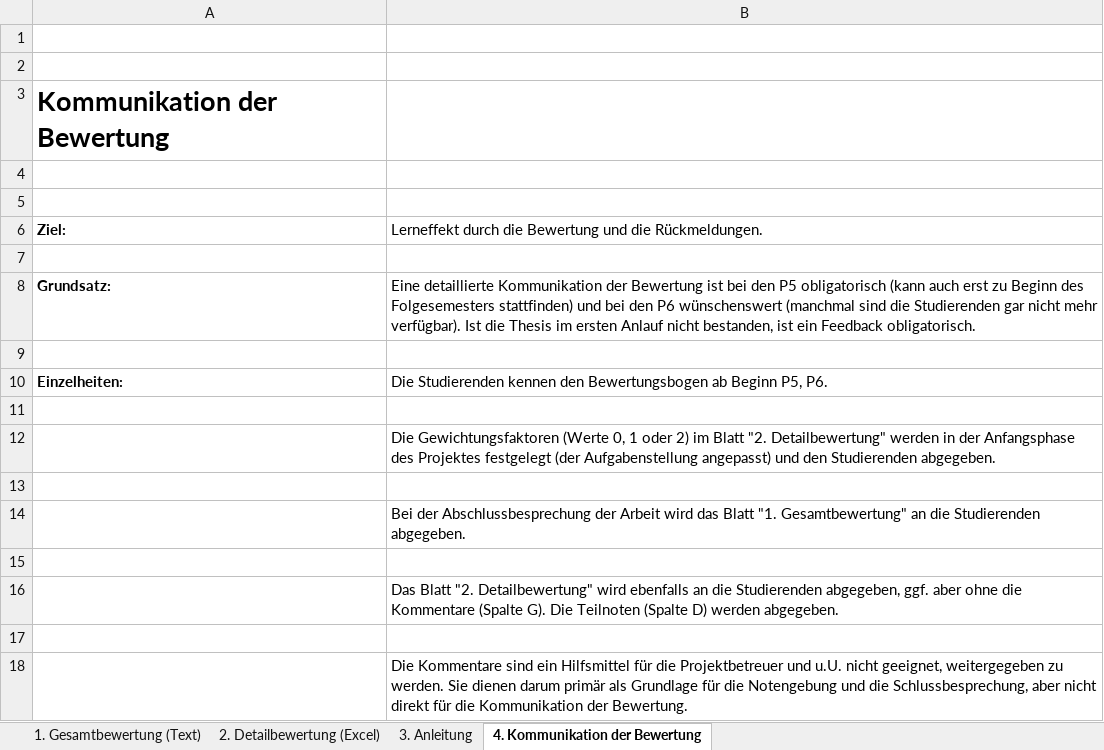
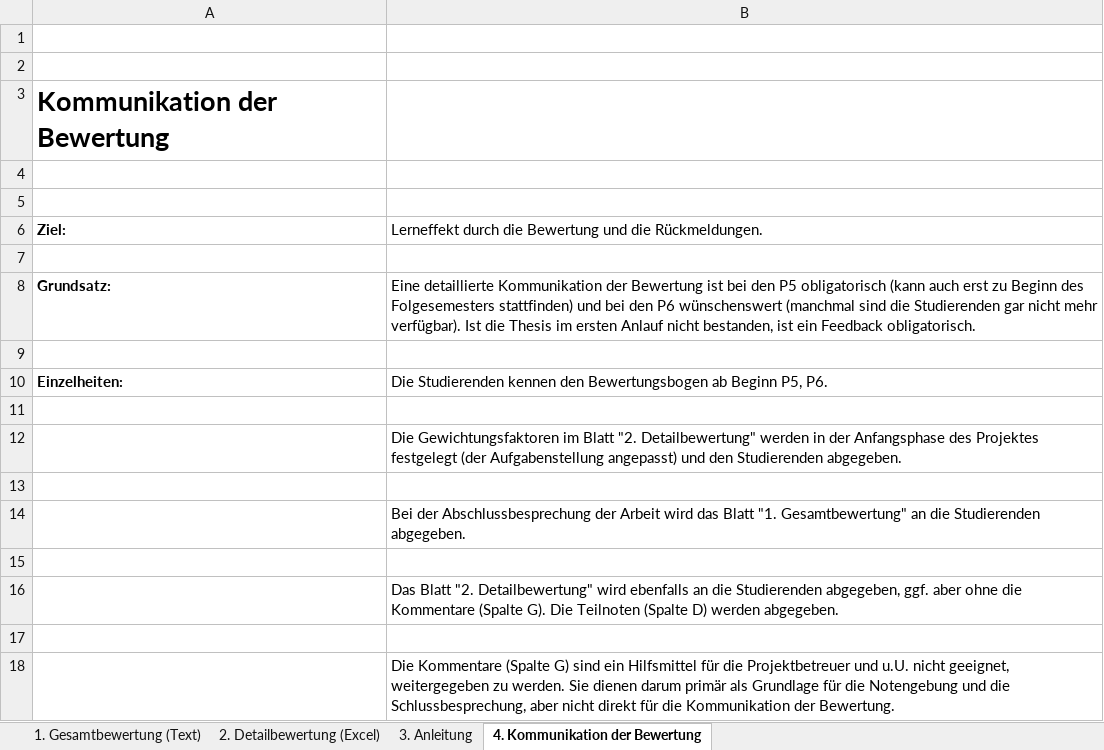
Before and after one commit to i4Ds/ProStudCreator, an Excel workbook: ProStudCreator/Content/Bewertungsbogen Projekte 5 und 6.xlsx, sheet 4. Kommunikation der Bewertung, drawn as a sheet; values as stored, in another font and other column widths than the file's, no borders; the diff names each change by its address in the sheet, - before the commit and + after, or states it on an @@ line.

Commit message:
Adds new version of the Bewertungsbogen
the up to date version of the Bewertungsbogen can always be found on the AD in the directory
T:\A1811_HT_Infos\A1811_Infos\Studienbetrieb\Projektschiene\Bewertung_Projekte_5_und_6

This is the version of May 22.

```diff
--- a/ProStudCreator/Content/Bewertungsbogen Projekte 5 und 6.xlsx (sheet 4. Kommunikation der Bewertung)
+++ b/ProStudCreator/Content/Bewertungsbogen Projekte 5 und 6.xlsx (sheet 4. Kommunikation der Bewertung)
-B12: Die Gewichtungsfaktoren (Werte 0, 1 oder 2) im Blatt…
+B12: Die Gewichtungsfaktoren im Blatt…
-B18: Die Kommentare sind ein…
+B18: Die Kommentare (Spalte G) sind ein…
```
Also changed, not shown: sheet 2. Detailbewertung (Excel), sheet 3. Anleitung, sheet 1. Gesamtbewertung (Text), charts or pictures.
